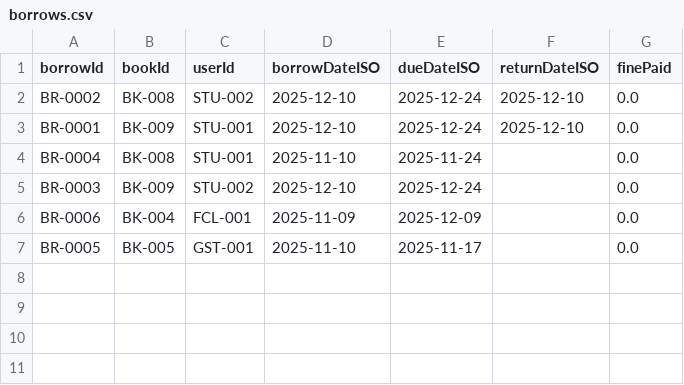
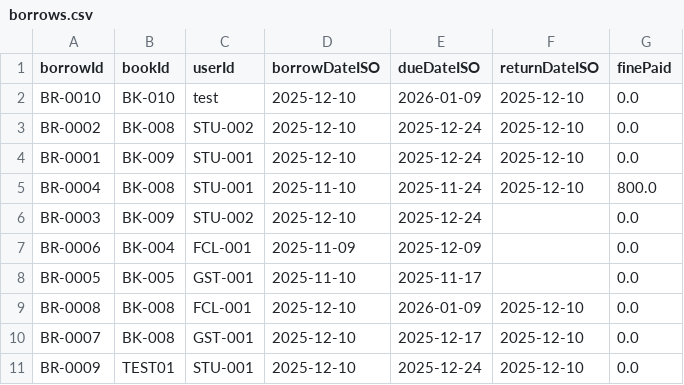
Before and after one commit to Agentz47/SmartLibraryManagement, a CSV file: data/borrows.csv, drawn as a sheet.

```diff
--- a/data/borrows.csv
+++ b/data/borrows.csv
@@ -1,5 +1,6 @@
 "borrowId","bookId","userId","borrowDateISO","dueDateISO","returnDateISO","finePaid"
+"BR-0010","BK-010","test","2025-12-10","2026-01-09","2025-12-10","0.0"
 "BR-0002","BK-008","STU-002","2025-12-10","2025-12-24","2025-12-10","0.0"
 "BR-0001","BK-009","STU-001","2025-12-10","2025-12-24","2025-12-10","0.0"
-"BR-0004","BK-008","STU-001","2025-11-10","2025-11-24","","0.0"
+"BR-0004","BK-008","STU-001","2025-11-10","2025-11-24","2025-12-10","800.0"
 "BR-0003","BK-009","STU-002","2025-12-10","2025-12-24","","0.0"
@@ -7 +8,4 @@
 "BR-0005","BK-005","GST-001","2025-11-10","2025-11-17","","0.0"
+"BR-0008","BK-008","FCL-001","2025-12-10","2026-01-09","2025-12-10","0.0"
+"BR-0007","BK-008","GST-001","2025-12-10","2025-12-17","2025-12-10","0.0"
+"BR-0009","TEST01","STU-001","2025-12-10","2025-12-24","2025-12-10","0.0"
```
Also changed, not shown: data/books.csv, data/notifications.csv, 21 other files.
